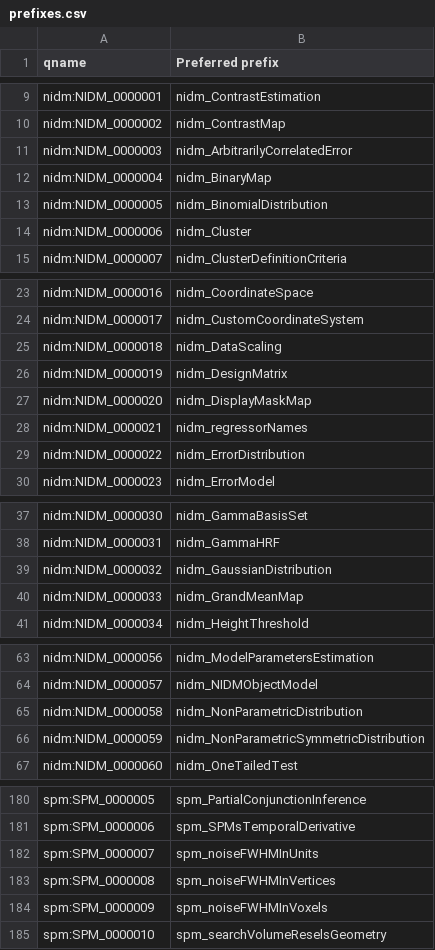
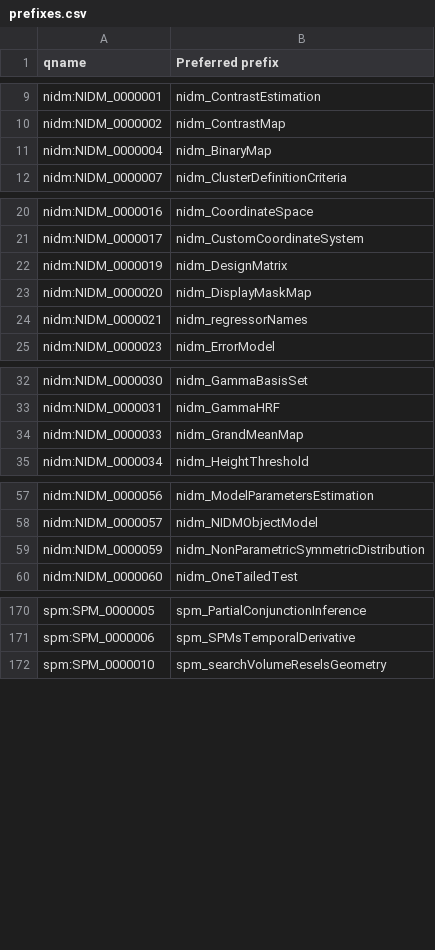
Before and after one commit to incf-nidash/nidm-specs, a CSV file: nidm/nidm-results/terms/prefixes.csv, drawn as a sheet; only a part is shown, gaps mark what is left out; the diff covers the shown part only; the diff names each change by its address in the sheet, - before the commit and + after, or states it on an @@ line.

Commit message:
python scripts/refresh.py

```diff
--- a/nidm/nidm-results/terms/prefixes.csv
+++ b/nidm/nidm-results/terms/prefixes.csv
-row 11: nidm:NIDM_0000003 | nidm_ArbitrarilyCorrelatedError
-row 13: nidm:NIDM_0000005 | nidm_BinomialDistribution
-row 14: nidm:NIDM_0000006 | nidm_Cluster
-row 25: nidm:NIDM_0000018 | nidm_DataScaling
-row 29: nidm:NIDM_0000022 | nidm_ErrorDistribution
-row 39: nidm:NIDM_0000032 | nidm_GaussianDistribution
-row 65: nidm:NIDM_0000058 | nidm_NonParametricDistribution
-row 182: spm:SPM_0000007 | spm_noiseFWHMInUnits
-row 183: spm:SPM_0000008 | spm_noiseFWHMInVertices
-row 184: spm:SPM_0000009 | spm_noiseFWHMInVoxels
```
Also changed, not shown: 3 removed rows elsewhere in this file.
